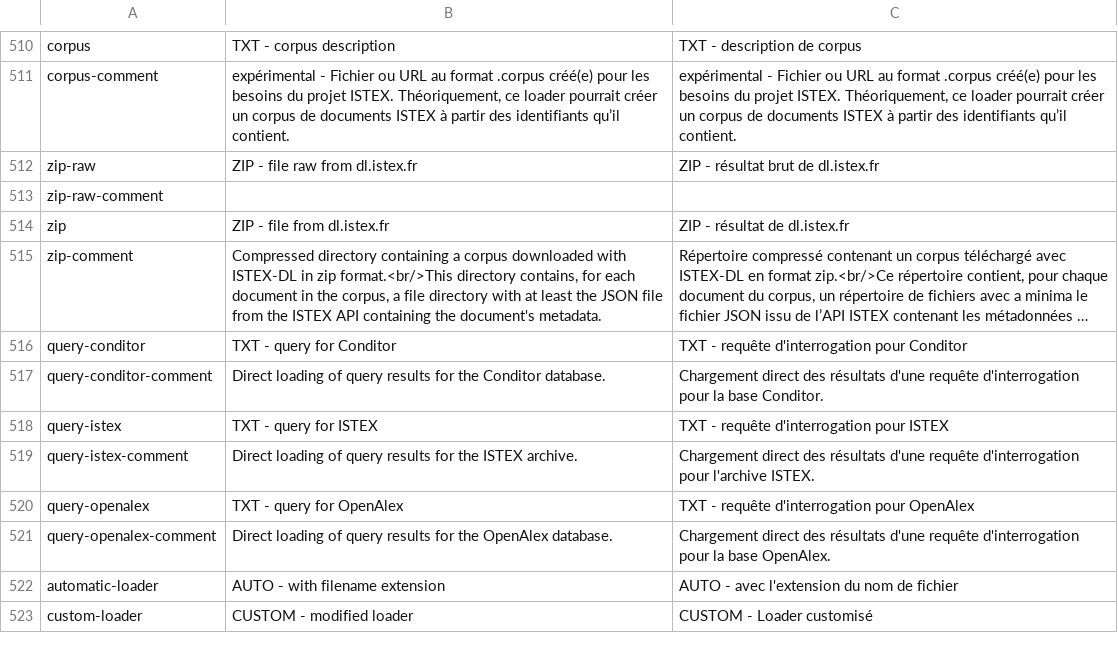
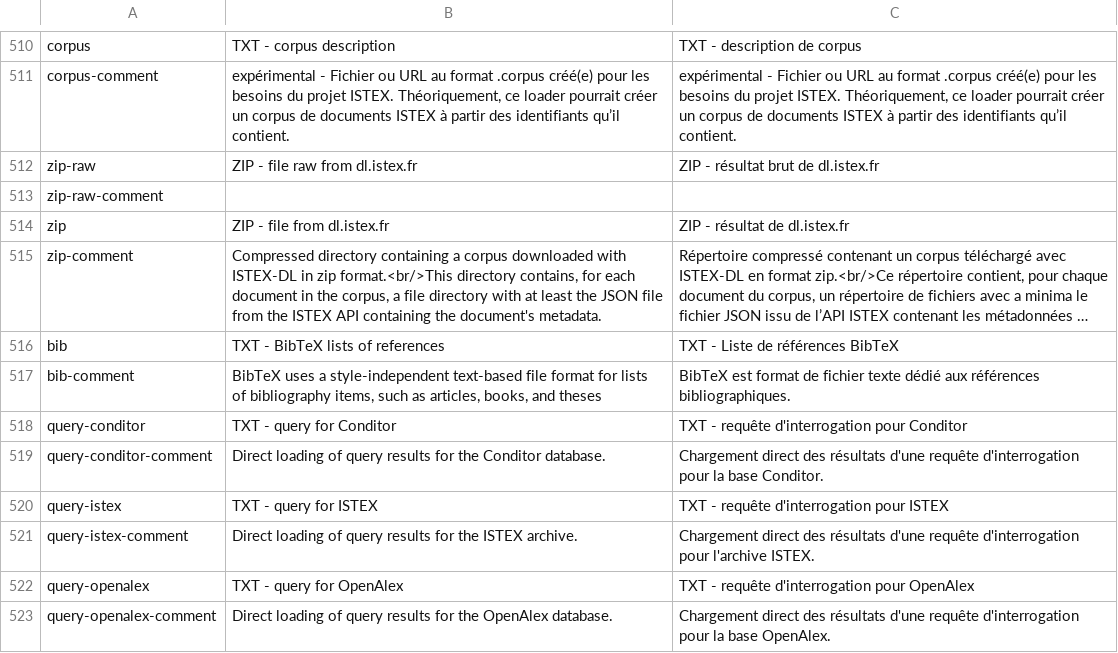
Before and after one commit to Inist-CNRS/lodex, a TSV file: src/app/custom/translations.tsv, drawn as a sheet; only a part is shown, gaps mark what is left out; the shorter side is filled out with more unchanged rows; long unchanged cells end in …; the diff names each change by its address in the sheet, - before the commit and + after, or states it on an @@ line.

```diff
--- a/src/app/custom/translations.tsv
+++ b/src/app/custom/translations.tsv
+row 516: bib | TXT - BibTeX lists of references | TXT - Liste de références BibTeX
+row 517: bib-comment | BibTeX uses a style-independent text-based file format for lists of bibliography items, such as articles, books, and theses | BibTeX est format de fichier texte dédié aux références bibliographiques.
```
Also changed, not shown: 4 other files.
